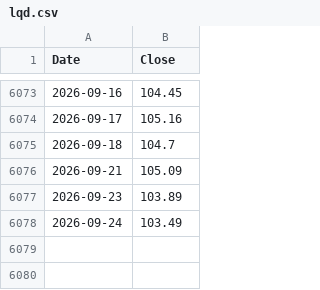
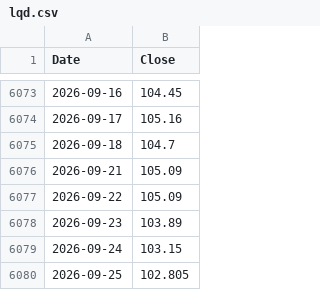
Before and after one commit to hong4137/market-watcher, a CSV file: docs/data/ext/lqd.csv, drawn as a sheet; only a part is shown, gaps mark what is left out.

```diff
--- a/docs/data/ext/lqd.csv
+++ b/docs/data/ext/lqd.csv
@@ -6076,3 +6076,5 @@
 2026-09-21,105.09
+2026-09-22,105.09
 2026-09-23,103.89
-2026-09-24,103.49
+2026-09-24,103.15
+2026-09-25,102.805
```
Also changed, not shown: docs/data/daily_scorecard.csv, docs/data/ext/arcc.csv, 49 other files.
